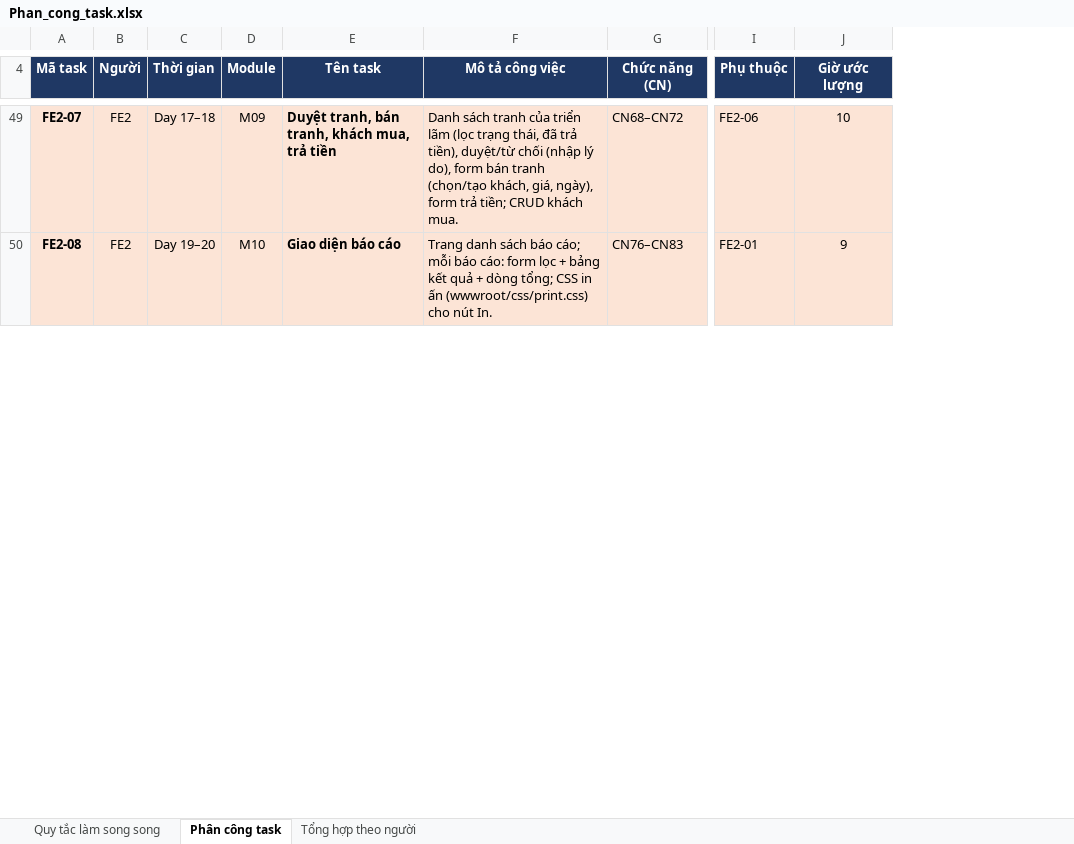
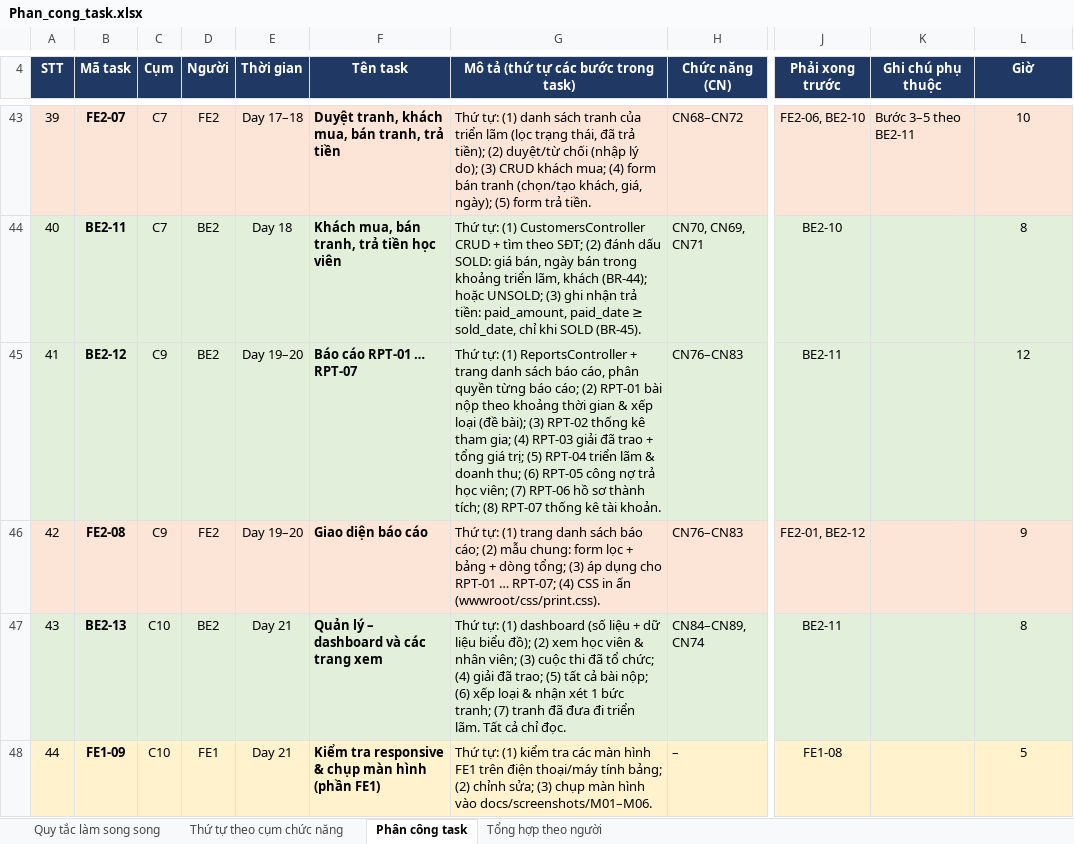
Before and after one commit to M0M0M0M0/institute_of_fine_arts, an Excel workbook: docs/Phan_cong_task.xlsx, sheet Phân công task, drawn as a sheet; only a part is shown, gaps mark what is left out; values as stored, in another font and other column widths than the file's, no borders; removed rows and columns are numbered as before the commit, all else as after; rows hold the shown columns only; the diff covers the shown part only; the diff names each change by its address in the sheet, - before the commit and + after, or states it on an @@ line.

Commit message:
Sắp xếp bảng phân công task theo thứ tự thực hiện
- Thêm sheet thứ tự theo 12 cụm chức năng, đánh số bước và ghi bước phải có trước
- Sheet phân công sắp theo thứ tự thực hiện, thêm cột STT, cụm, phải xong trước
- Tách dữ liệu mẫu tài khoản (BE2-01) làm đầu tiên để BE1 làm đăng nhập
- Chuyển 4 controller gốc của các Area vào task đăng nhập BE1-01
- Ghi rõ chỗ làm song song nhờ dữ liệu mẫu

```diff
--- a/docs/Phan_cong_task.xlsx (sheet Phân công task)
+++ b/docs/Phan_cong_task.xlsx (sheet Phân công task)
+sheet tab: Thứ tự theo cụm chức năng
+column A (STT), row 43: 39; row 46: 42
+column C (Cụm), row 43: C7; row 46: C9
-column D (Module), rows 49-50: M09 | M10
-column F (Mô tả công việc), rows 49-50: Danh sách tranh của triển lãm (lọc trạng thái, đã trả tiền), duyệt/từ chối (nhập lý do), form bán tranh (chọn/tạo khách, giá, ngày), form trả tiền; CRUD khách mua. | Trang danh sách báo cáo; mỗi báo cáo: form lọc + bảng kết quả + dòng tổng; CSS in ấn (wwwroot/css/print.css) cho nút In.
+column G, row 4: Mô tả (thứ tự các bước trong task); row 43: Thứ tự: (1) danh sách tranh của triển lãm (lọc trạng thái, đã trả tiền); (2) duyệt/từ chối (nhập lý do); (3) CRUD khách mua; (4) form bán tranh (chọn/tạo khách, giá, ngày); (5) form trả tiền.; row 46: Thứ tự: (1) trang danh sách báo cáo; (2) mẫu chung: form lọc + bảng + dòng tổng; (3) áp dụng cho RPT-01 … RPT-07; (4) CSS in ấn (wwwroot/css/print.css).
-column I (Phụ thuộc), rows 49-50: FE2-06 | FE2-01
+column J (Phải xong trước), row 43: FE2-06, BE2-10; row 46: FE2-01, BE2-12
+column K (Ghi chú phụ thuộc), row 43: Bước 3–5 theo BE2-11
-L4: Giờ ước lượng
+L4: Giờ
-F43 (Tên task): Duyệt tranh, bán tranh, khách mua, trả tiền
+F43 (Tên task): Duyệt tranh, khách mua, bán tranh, trả tiền
+row 44: 40 | BE2-11 | C7 | BE2 | Day 18 | Khách mua, bán tranh, trả tiền học viên | Thứ tự: (1) CustomersController CRUD + tìm theo SĐT; (2) đánh dấu SOLD: giá bán, ngày bán trong khoảng triển lãm, khách (BR-44); hoặc UNSOLD; (3) ghi nhận trả tiền: paid_amount, paid_date ≥ sold_date, chỉ khi SOLD (BR-45). | CN70, CN69, CN71 | BE2-10 |  | 8
+row 45: 41 | BE2-12 | C9 | BE2 | Day 19–20 | Báo cáo RPT-01 … RPT-07 | Thứ tự: (1) ReportsController + trang danh sách báo cáo, phân quyền từng báo cáo; (2) RPT-01 bài nộp theo khoảng thời gian & xếp loại (đề bài); (3) RPT-02 thống kê tham gia; (4) RPT-03 giải đã trao + tổng giá trị; (5) RPT-04 triển lãm & doanh thu; (6) RPT-05 công nợ trả học viên; (7) RPT-06 hồ sơ thành tích; (8) RPT-07 thống kê tài khoản. | CN76–CN83 | BE2-11 |  | 12
+row 47: 43 | BE2-13 | C10 | BE2 | Day 21 | Quản lý – dashboard và các trang xem | Thứ tự: (1) dashboard (số liệu + dữ liệu biểu đồ); (2) xem học viên & nhân viên; (3) cuộc thi đã tổ chức; (4) giải đã trao; (5) tất cả bài nộp; (6) xếp loại & nhận xét 1 bức tranh; (7) tranh đã đưa đi triển lãm. Tất cả chỉ đọc. | CN84–CN89, CN74 | BE2-11 |  | 8
+row 48: 44 | FE1-09 | C10 | FE1 | Day 21 | Kiểm tra responsive & chụp màn hình (phần FE1) | Thứ tự: (1) kiểm tra các màn hình FE1 trên điện thoại/máy tính bảng; (2) chỉnh sửa; (3) chụp màn hình vào docs/screenshots/M01–M06. | – | FE1-08 |  | 5
```
Also changed, not shown: 21 added rows, 24 removed rows, 7 moved rows and 14 edited cells elsewhere in this sheet, sheet Quy tắc làm song song, sheet Tổng hợp theo người, 1 other file.
